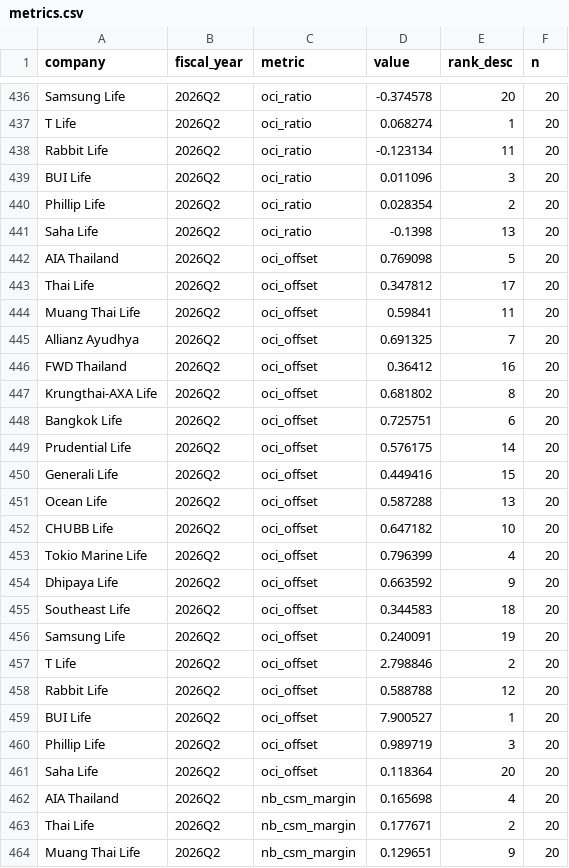
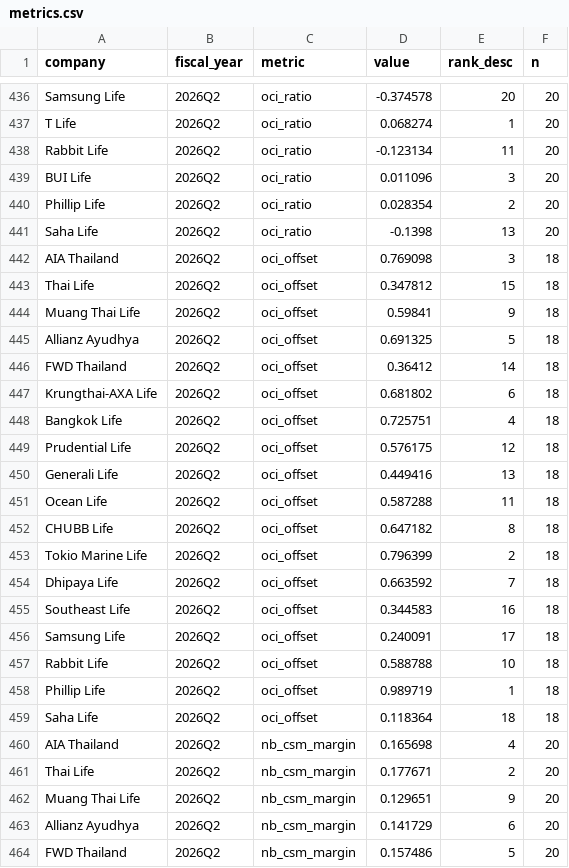
Before and after one commit to SeungraeKim81/IFRS17_Industry_Dashboard, a CSV file: data/2026Q2/metrics.csv, drawn as a sheet; only a part is shown, gaps mark what is left out; the shorter side is filled out with more unchanged rows; the diff covers the shown part only.

```diff
--- a/data/2026Q2/metrics.csv
+++ b/data/2026Q2/metrics.csv
@@ -441,22 +441,20 @@ Phillip Life,2026Q2,oci_ratio,0.028354,2,20
 Saha Life,2026Q2,oci_ratio,-0.1398,13,20
-AIA Thailand,2026Q2,oci_offset,0.769098,5,20
-Thai Life,2026Q2,oci_offset,0.347812,17,20
-Muang Thai Life,2026Q2,oci_offset,0.59841,11,20
-Allianz Ayudhya,2026Q2,oci_offset,0.691325,7,20
-FWD Thailand,2026Q2,oci_offset,0.36412,16,20
-Krungthai-AXA Life,2026Q2,oci_offset,0.681802,8,20
-Bangkok Life,2026Q2,oci_offset,0.725751,6,20
-Prudential Life,2026Q2,oci_offset,0.576175,14,20
-Generali Life,2026Q2,oci_offset,0.449416,15,20
-Ocean Life,2026Q2,oci_offset,0.587288,13,20
-CHUBB Life,2026Q2,oci_offset,0.647182,10,20
-Tokio Marine Life,2026Q2,oci_offset,0.796399,4,20
-Dhipaya Life,2026Q2,oci_offset,0.663592,9,20
-Southeast Life,2026Q2,oci_offset,0.344583,18,20
-Samsung Life,2026Q2,oci_offset,0.240091,19,20
-T Life,2026Q2,oci_offset,2.798846,2,20
-Rabbit Life,2026Q2,oci_offset,0.588788,12,20
-BUI Life,2026Q2,oci_offset,7.900527,1,20
-Phillip Life,2026Q2,oci_offset,0.989719,3,20
-Saha Life,2026Q2,oci_offset,0.118364,20,20
+AIA Thailand,2026Q2,oci_offset,0.769098,3,18
+Thai Life,2026Q2,oci_offset,0.347812,15,18
+Muang Thai Life,2026Q2,oci_offset,0.59841,9,18
+Allianz Ayudhya,2026Q2,oci_offset,0.691325,5,18
+FWD Thailand,2026Q2,oci_offset,0.36412,14,18
+Krungthai-AXA Life,2026Q2,oci_offset,0.681802,6,18
+Bangkok Life,2026Q2,oci_offset,0.725751,4,18
+Prudential Life,2026Q2,oci_offset,0.576175,12,18
+Generali Life,2026Q2,oci_offset,0.449416,13,18
+Ocean Life,2026Q2,oci_offset,0.587288,11,18
+CHUBB Life,2026Q2,oci_offset,0.647182,8,18
+Tokio Marine Life,2026Q2,oci_offset,0.796399,2,18
+Dhipaya Life,2026Q2,oci_offset,0.663592,7,18
+Southeast Life,2026Q2,oci_offset,0.344583,16,18
+Samsung Life,2026Q2,oci_offset,0.240091,17,18
+Rabbit Life,2026Q2,oci_offset,0.588788,10,18
+Phillip Life,2026Q2,oci_offset,0.989719,1,18
+Saha Life,2026Q2,oci_offset,0.118364,18,18
 AIA Thailand,2026Q2,nb_csm_margin,0.165698,4,20
```
Also changed, not shown: 2 removed rows and 32 edited cells elsewhere in this file, data/2025Q1/metrics.csv, data/2025Q2/metrics.csv, 20 other files.
